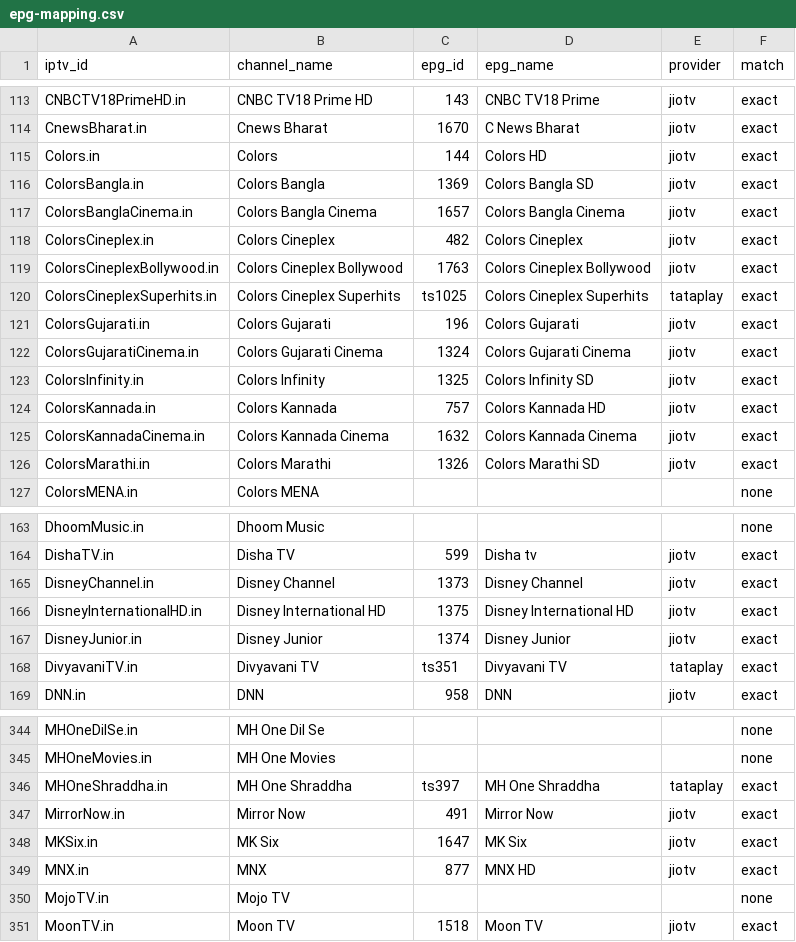
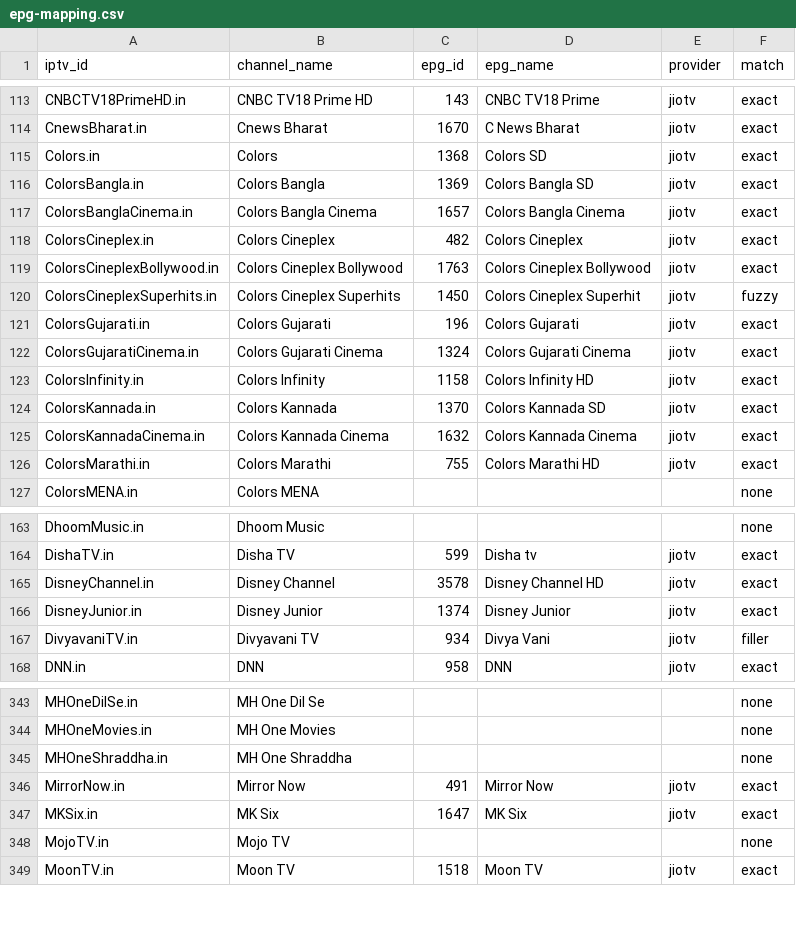
Before and after one commit to soniharish2018/in-iptv, a CSV file: playlists/epg-mapping.csv, drawn as a sheet; only a part is shown, gaps mark what is left out; the diff covers the shown part only.

```diff
--- a/playlists/epg-mapping.csv
+++ b/playlists/epg-mapping.csv
@@ -114,3 +114,3 @@ CNBCTV18PrimeHD.in,CNBC TV18 Prime HD,143,CNBC TV18 Prime,jiotv,exact
 CnewsBharat.in,Cnews Bharat,1670,C News Bharat,jiotv,exact
-Colors.in,Colors,144,Colors HD,jiotv,exact
+Colors.in,Colors,1368,Colors SD,jiotv,exact
 ColorsBangla.in,Colors Bangla,1369,Colors Bangla SD,jiotv,exact
@@ -119,9 +119,9 @@ ColorsCineplex.in,Colors Cineplex,482,Colors Cineplex,jiotv,exact
 ColorsCineplexBollywood.in,Colors Cineplex Bollywood,1763,Colors Cineplex Bollywood,jiotv,exact
-ColorsCineplexSuperhits.in,Colors Cineplex Superhits,ts1025,Colors Cineplex Superhits,tataplay,exact
+ColorsCineplexSuperhits.in,Colors Cineplex Superhits,1450,Colors Cineplex Superhit,jiotv,fuzzy
 ColorsGujarati.in,Colors Gujarati,196,Colors Gujarati,jiotv,exact
 ColorsGujaratiCinema.in,Colors Gujarati Cinema,1324,Colors Gujarati Cinema,jiotv,exact
-ColorsInfinity.in,Colors Infinity,1325,Colors Infinity SD,jiotv,exact
-ColorsKannada.in,Colors Kannada,757,Colors Kannada HD,jiotv,exact
+ColorsInfinity.in,Colors Infinity,1158,Colors Infinity HD,jiotv,exact
+ColorsKannada.in,Colors Kannada,1370,Colors Kannada SD,jiotv,exact
 ColorsKannadaCinema.in,Colors Kannada Cinema,1632,Colors Kannada Cinema,jiotv,exact
-ColorsMarathi.in,Colors Marathi,1326,Colors Marathi SD,jiotv,exact
+ColorsMarathi.in,Colors Marathi,755,Colors Marathi HD,jiotv,exact
 ColorsMENA.in,Colors MENA,,,,none
@@ -164,6 +164,5 @@ DhoomMusic.in,Dhoom Music,,,,none
 DishaTV.in,Disha TV,599,Disha tv,jiotv,exact
-DisneyChannel.in,Disney Channel,1373,Disney Channel,jiotv,exact
-DisneyInternationalHD.in,Disney International HD,1375,Disney International HD,jiotv,exact
+DisneyChannel.in,Disney Channel,3578,Disney Channel HD,jiotv,exact
 DisneyJunior.in,Disney Junior,1374,Disney Junior,jiotv,exact
-DivyavaniTV.in,Divyavani TV,ts351,Divyavani TV,tataplay,exact
+DivyavaniTV.in,Divyavani TV,934,Divya Vani,jiotv,filler
 DNN.in,DNN,958,DNN,jiotv,exact
@@ -345,6 +344,5 @@ MHOneDilSe.in,MH One Dil Se,,,,none
 MHOneMovies.in,MH One Movies,,,,none
-MHOneShraddha.in,MH One Shraddha,ts397,MH One Shraddha,tataplay,exact
+MHOneShraddha.in,MH One Shraddha,,,,none
 MirrorNow.in,Mirror Now,491,Mirror Now,jiotv,exact
 MKSix.in,MK Six,1647,MK Six,jiotv,exact
-MNX.in,MNX,877,MNX HD,jiotv,exact
 MojoTV.in,Mojo TV,,,,none
```
Also changed, not shown: 3 removed rows and 106 edited cells elsewhere in this file, 13 other files.
